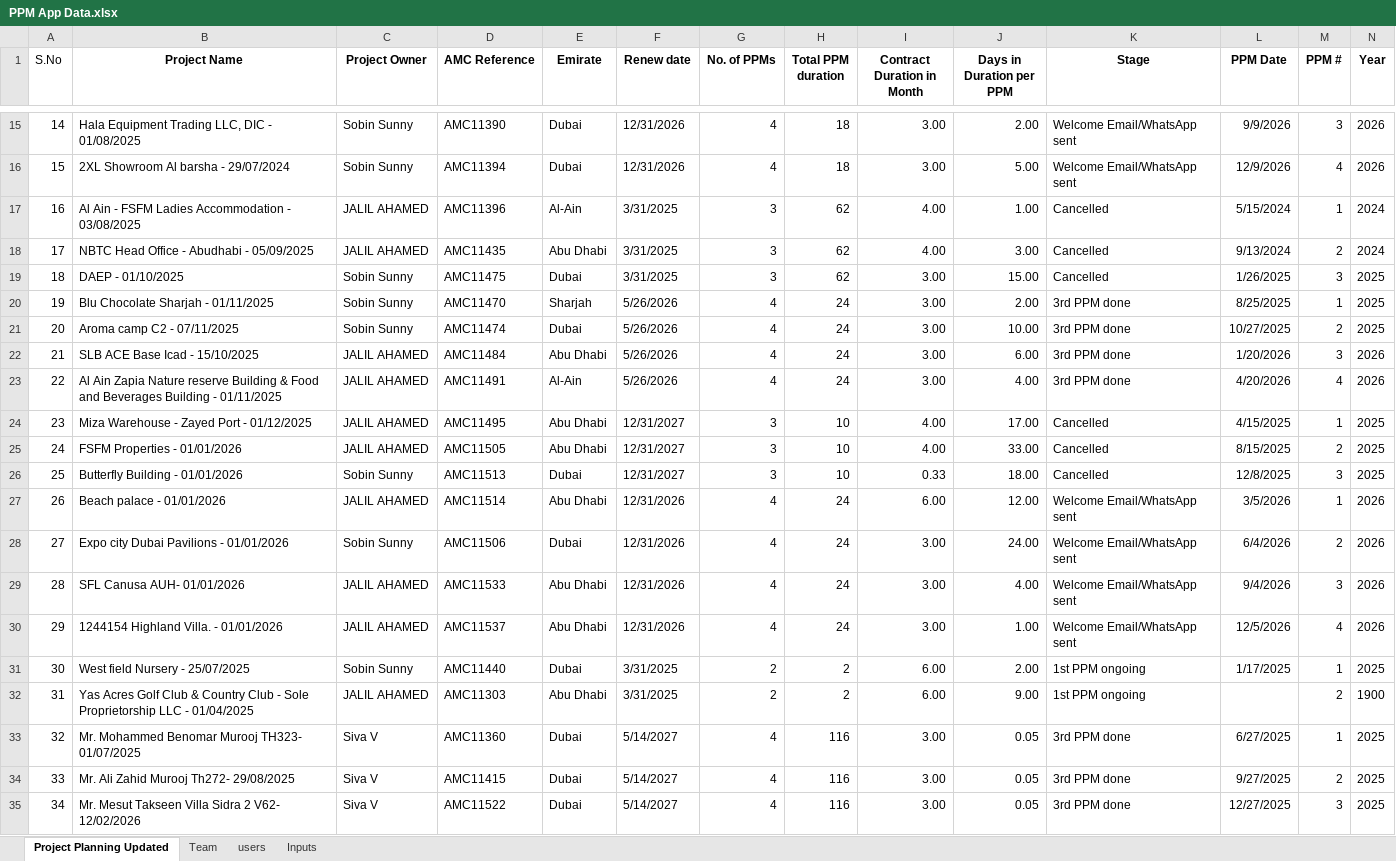
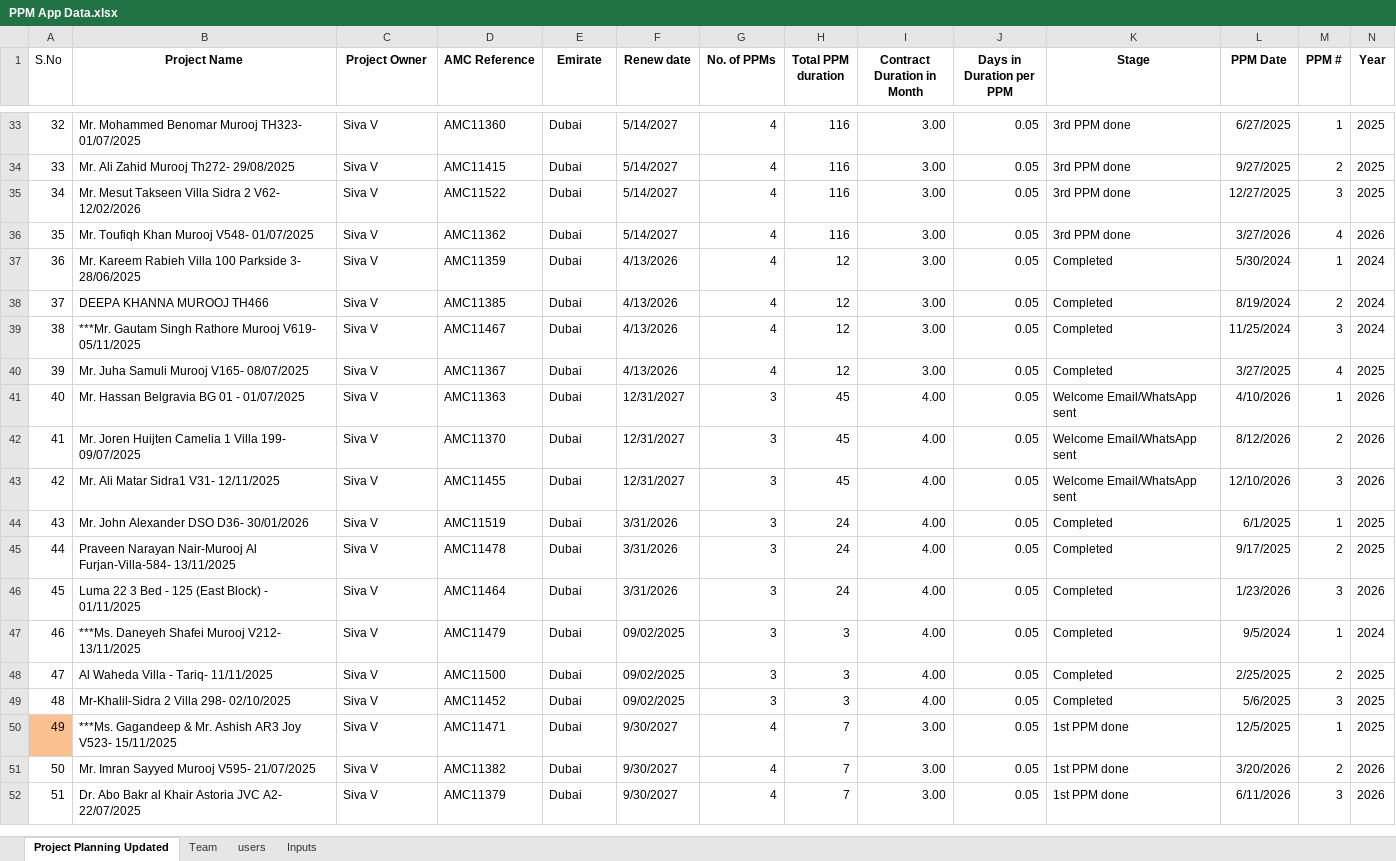
Before and after one commit to Instacoolae/AMC-PPM, an Excel workbook: PPM App Data.xlsx, sheet Project Planning Updated, drawn as a sheet; only a part is shown, gaps mark what is left out; the shorter side is filled out with more unchanged rows; values as stored, in another font and other column widths than the file's, no borders; removed rows and columns are numbered as before the commit, all else as after; rows hold the shown columns only; the diff covers the shown part only; the diff names each change by its address in the sheet, - before the commit and + after, or states it on an @@ line.

Commit message:
Add files via upload

```diff
--- a/PPM App Data.xlsx (sheet Project Planning Updated)
+++ b/PPM App Data.xlsx (sheet Project Planning Updated)
@@ row 15 hidden: 14 | Hala Equipment Trading LLC, DIC - 01/08/2025 | Sobin Sunny | AMC11390 | Dubai | 12/31/2026 | 4 | 18 | 3.00 | 2.00 | Welcome Email/WhatsApp sent | 9/9/2026 | 3 | 2026 @@
@@ row 16 hidden: 15 | 2XL Showroom Al barsha - 29/07/2024 | Sobin Sunny | AMC11394 | Dubai | 12/31/2026 | 4 | 18 | 3.00 | 5.00 | Welcome Email/WhatsApp sent | 12/9/2026 | 4 | 2026 @@
@@ row 17 hidden: 16 | Al Ain - FSFM Ladies Accommodation - 03/08/2025 | JALIL AHAMED | AMC11396 | Al-Ain | 3/31/2025 | 3 | 62 | 4.00 | 1.00 | Cancelled | 5/15/2024 | 1 | 2024 @@
@@ row 18 hidden: 17 | NBTC Head Office - Abudhabi - 05/09/2025 | JALIL AHAMED | AMC11435 | Abu Dhabi | 3/31/2025 | 3 | 62 | 4.00 | 3.00 | Cancelled | 9/13/2024 | 2 | 2024 @@
@@ row 19 hidden: 18 | DAEP - 01/10/2025 | Sobin Sunny | AMC11475 | Dubai | 3/31/2025 | 3 | 62 | 3.00 | 15.00 | Cancelled | 1/26/2025 | 3 | 2025 @@
@@ row 20 hidden: 19 | Blu Chocolate Sharjah - 01/11/2025 | Sobin Sunny | AMC11470 | Sharjah | 5/26/2026 | 4 | 24 | 3.00 | 2.00 | 3rd PPM done | 8/25/2025 | 1 | 2025 @@
@@ row 21 hidden: 20 | Aroma camp C2 - 07/11/2025 | Sobin Sunny | AMC11474 | Dubai | 5/26/2026 | 4 | 24 | 3.00 | 10.00 | 3rd PPM done | 10/27/2025 | 2 | 2025 @@
@@ row 22 hidden: 21 | SLB ACE Base Icad - 15/10/2025 | JALIL AHAMED | AMC11484 | Abu Dhabi | 5/26/2026 | 4 | 24 | 3.00 | 6.00 | 3rd PPM done | 1/20/2026 | 3 | 2026 @@
@@ row 23 hidden: 22 | Al Ain Zapia Nature reserve Building & Food and Beverages Building - 01/11/2025 | JALIL AHAMED | AMC11491 | Al-Ain | 5/26/2026 | 4 | 24 | 3.00 | 4.00 | 3rd PPM done | 4/20/2026 | 4 | 2026 @@
@@ row 24 hidden: 23 | Miza Warehouse - Zayed Port - 01/12/2025 | JALIL AHAMED | AMC11495 | Abu Dhabi | 12/31/2027 | 3 | 10 | 4.00 | 17.00 | Cancelled | 4/15/2025 | 1 | 2025 @@
@@ row 25 hidden: 24 | FSFM Properties - 01/01/2026 | JALIL AHAMED | AMC11505 | Abu Dhabi | 12/31/2027 | 3 | 10 | 4.00 | 33.00 | Cancelled | 8/15/2025 | 2 | 2025 @@
@@ row 26 hidden: 25 | Butterfly Building - 01/01/2026 | Sobin Sunny | AMC11513 | Dubai | 12/31/2027 | 3 | 10 | 0.33 | 18.00 | Cancelled | 12/8/2025 | 3 | 2025 @@
@@ row 27 hidden: 26 | Beach palace - 01/01/2026 | JALIL AHAMED | AMC11514 | Abu Dhabi | 12/31/2026 | 4 | 24 | 6.00 | 12.00 | Welcome Email/WhatsApp sent | 3/5/2026 | 1 | 2026 @@
@@ row 28 hidden: 27 | Expo city Dubai Pavilions - 01/01/2026 | Sobin Sunny | AMC11506 | Dubai | 12/31/2026 | 4 | 24 | 3.00 | 24.00 | Welcome Email/WhatsApp sent | 6/4/2026 | 2 | 2026 @@
@@ row 29 hidden: 28 | SFL Canusa AUH- 01/01/2026 | JALIL AHAMED | AMC11533 | Abu Dhabi | 12/31/2026 | 4 | 24 | 3.00 | 4.00 | Welcome Email/WhatsApp sent | 9/4/2026 | 3 | 2026 @@
@@ row 30 hidden: 29 | 1244154 Highland Villa. - 01/01/2026 | JALIL AHAMED | AMC11537 | Abu Dhabi | 12/31/2026 | 4 | 24 | 3.00 | 1.00 | Welcome Email/WhatsApp sent | 12/5/2026 | 4 | 2026 @@
@@ row 31 hidden: 30 | West field Nursery - 25/07/2025 | Sobin Sunny | AMC11440 | Dubai | 3/31/2025 | 2 | 2 | 6.00 | 2.00 | 1st PPM ongoing | 1/17/2025 | 1 | 2025 @@
@@ row 32 hidden: 31 | Yas Acres Golf Club & Country Club - Sole Proprietorship LLC - 01/04/2025 | JALIL AHAMED | AMC11303 | Abu Dhabi | 3/31/2025 | 2 | 2 | 6.00 | 9.00 | 1st PPM ongoing |  | 2 | 1900 @@
```
Also changed, not shown: 1 added row and 11 hidden or unhidden rows elsewhere in this sheet, sheet users.
